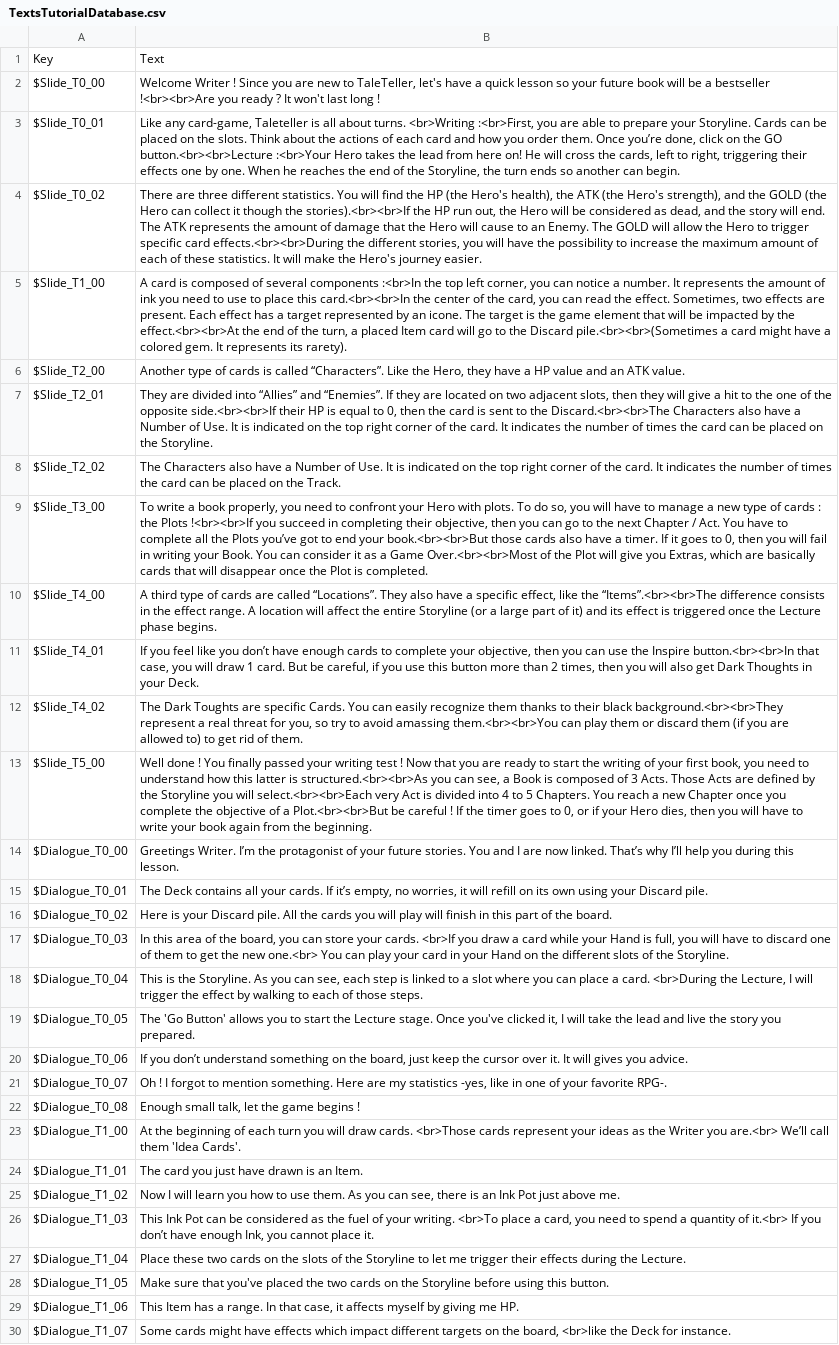
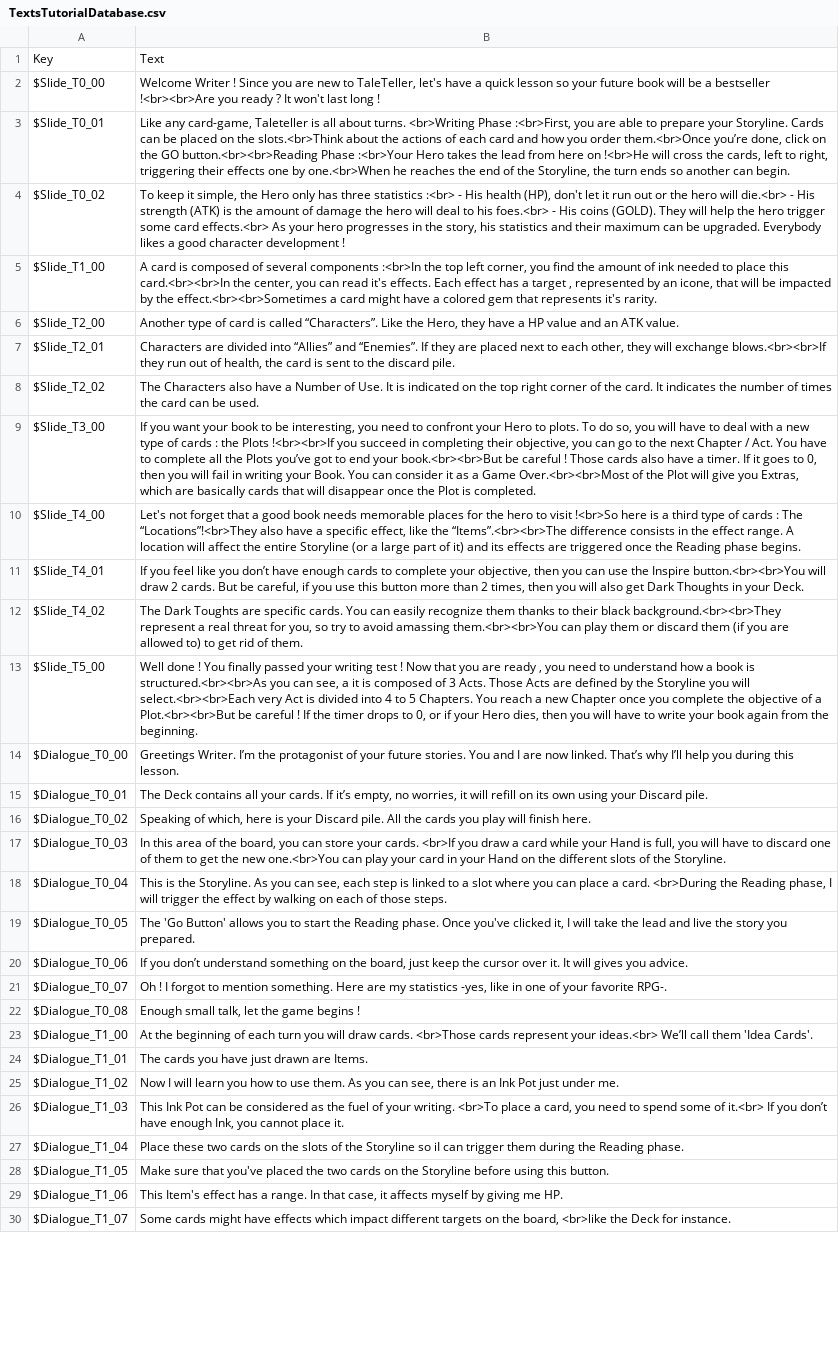
Before and after one commit to thomasdepraz/TaleTellerRepo, a CSV file: TaleTeller Prototypes/Assets/Localization/Files/TextsTutorialDatabase.csv, drawn as a sheet; only a part is shown; the diff covers the shown part only; the diff names each change by its address in the sheet, - before the commit and + after, or states it on an @@ line.

Commit message:
fix : fixed databases

```diff
--- a/TaleTeller Prototypes/Assets/Localization/Files/TextsTutorialDatabase.csv
+++ b/TaleTeller Prototypes/Assets/Localization/Files/TextsTutorialDatabase.csv
-B3: …turns. <br>Writing :<br>First, you are able to prepare your Storyline. Cards can be placed on the slots. Think about the actions of each card and how you order them. Once you’re done, click on the GO button.<br><br>Lecture :<br>Your Hero takes the lead from here on! He will cross the cards, left to right, triggering their effects one by one. When he reaches…
+B3: …turns. <br>Writing Phase :<br>First, you are able to prepare your Storyline. Cards can be placed on the slots.<br>Think about the actions of each card and how you order them.<br>Once you’re done, click on the GO button.<br><br>Reading Phase :<br>Your Hero takes the lead from here on !<br>He will cross the cards, left to right, triggering their effects one by one.<br>When he reaches…
-B4: There are three different statistics. You will find the HP (the Hero's health), the ATK (the Hero's strength), and the GOLD (the Hero can collect it though the stories).<br><br>If the HP run out, the Hero will be considered as dead, and the story will end. The ATK represents the amount of damage that the Hero will cause to an Enemy. The GOLD will allow the Hero to trigger specific card effects.<br><br>During the different stories, you will have the possibility to increase the maximum amount of each of these statistics. It will make the Hero's journey easier.
+B4: To keep it simple, the Hero only has three statistics :<br> - His health (HP), don't let it run out or the hero will die.<br> - His strength (ATK) is the amount of damage the hero will deal to his foes.<br> - His coins (GOLD). They will help the hero trigger some card effects.<br> As your hero progresses in the story, his statistics and their maximum can be upgraded. Everybody likes a good character development !
-B5: …corner, you can notice a number. It represents the amount of ink you need to use to place this card.<br><br>In the center of the card, you can read the effect. Sometimes, two effects are present. Each effect has a target represented by an icone. The target is the game element that will be impacted by the effect.<br><br>At the end of the turn, a placed Item card will go to the Discard pile.<br><br>(Sometimes a card might have a colored gem. It represents its rarety).
+B5: …corner, you find the amount of ink needed to place this card.<br><br>In the center, you can read it's effects. Each effect has a target , represented by an icone, that will be impacted by the effect.<br><br>Sometimes a card might have a colored gem that represents it's rarity.
-B6: …type of cards is called…
+B6: …type of card is called…
-B7: They are divided into “Allies” and “Enemies”. If they are located on two adjacent slots, then they will give a hit to the one of the opposite side.<br><br>If their HP is equal to 0, then the card is sent to the Discard.<br><br>The Characters also have a Number of Use. It is indicated on the top right corner of the card. It indicates the number of times the card can be placed on the Storyline.
+B7: Characters are divided into “Allies” and “Enemies”. If they are placed next to each other, they will exchange blows.<br><br>If they run out of health, the card is sent to the discard pile.
-B8: …can be placed on the Track.
+B8: …can be used.
-B9: To write a book properly, you need to confront your Hero with plots. To do so, you will have to manage a new type of cards : the Plots !<br><br>If you succeed in completing their objective, then you can go to the next Chapter / Act. You have to complete all the Plots you’ve got to end your book.<br><br>But those cards also…
+B9: If you want your book to be interesting, you need to confront your Hero to plots. To do so, you will have to deal with a new type of cards : the Plots !<br><br>If you succeed in completing their objective, you can go to the next Chapter / Act. You have to complete all the Plots you’ve got to end your book.<br><br>But be careful ! Those cards also…
-B10: A third type of cards are called “Locations”. They also have a specific effect, like the “Items”.<br><br>The difference consists in the effect range. A location will affect the entire Storyline (or a large part of it) and its effect is triggered once the Lecture phase begins.
+B10: Let's not forget that a good book needs memorable places for the hero to visit !<br>So here is a third type of cards : The “Locations”!<br>They also have a specific effect, like the “Items”.<br><br>The difference consists in the effect range. A location will affect the entire Storyline (or a large part of it) and its effects are triggered once the Reading phase begins.
-B11: …the Inspire button.<br><br>In that case, you will draw 1 card. But be…
+B11: …the Inspire button.<br><br>You will draw 2 cards. But be…
-B12: …are specific Cards. You can…
+B12: …are specific cards. You can…
-B13: …are ready to start the writing of your first book, you need to understand how this latter is structured.<br><br>As you can see, a Book is composed of 3 Acts. Those Acts are defined by the Storyline you will select.<br><br>Each very Act is divided into 4 to 5 Chapters. You reach a new Chapter once you complete the objective of a Plot.<br><br>But be careful ! If the timer goes to 0,…
+B13: …are ready , you need to understand how a book is structured.<br><br>As you can see, a it is composed of 3 Acts. Those Acts are defined by the Storyline you will select.<br><br>Each very Act is divided into 4 to 5 Chapters. You reach a new Chapter once you complete the objective of a Plot.<br><br>But be careful ! If the timer drops to 0,…
-B16: Here is your Discard pile. All the cards you will play will finish in this part of the board.
+B16: Speaking of which, here is your Discard pile. All the cards you play will finish here.
-B17: …the new one.<br> You can play…
+B17: …the new one.<br>You can play…
-B18: …<br>During the Lecture, I will trigger the effect by walking to each of…
+B18: …<br>During the Reading phase, I will trigger the effect by walking on each of…
-B19: …start the Lecture stage. Once you've…
+B19: …start the Reading phase. Once you've…
-B23: …represent your ideas as the Writer you are.<br> We’ll call…
+B23: …represent your ideas.<br> We’ll call…
-B24: The card you just have drawn is an Item.
+B24: The cards you have just drawn are Items.
-B25: …Pot just above me.
+B25: …Pot just under me.
-B26: …to spend a quantity of it.<br>…
+B26: …to spend some of it.<br>…
-B27: …the Storyline to let me trigger their effects during the Lecture.
+B27: …the Storyline so iI can trigger them during the Reading phase.
-B29: This Item has a…
+B29: This Item's effect has a…
```
Also changed, not shown: 7 edited cells elsewhere in this file, TaleTeller Prototypes/Assets/Localization/Files/TooltipDatabase.csv, 8 other files.
